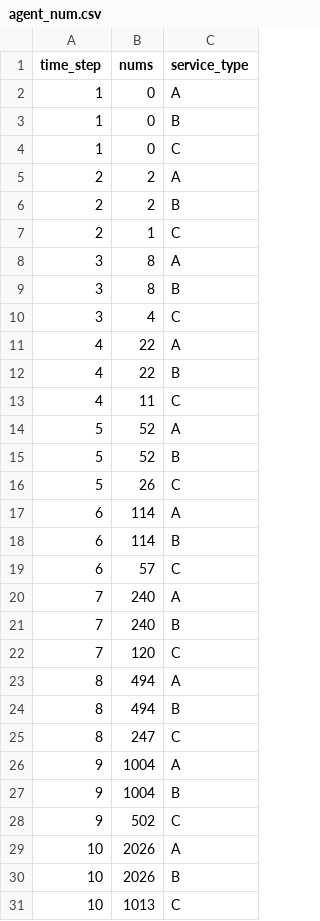
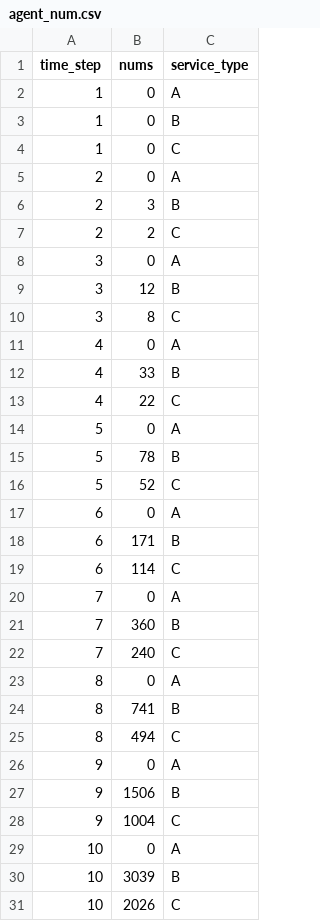
Before and after one commit to yxn9191/value_entropy, a CSV file: example/cloudManufacturing/data/agent_num.csv, drawn as a sheet; only a part is shown; the diff covers the shown part only.

```diff
--- a/example/cloudManufacturing/data/agent_num.csv
+++ b/example/cloudManufacturing/data/agent_num.csv
@@ -4,28 +4,28 @@ time_step,nums,service_type
 1,0,C
-2,2,A
-2,2,B
-2,1,C
-3,8,A
-3,8,B
-3,4,C
-4,22,A
-4,22,B
-4,11,C
-5,52,A
-5,52,B
-5,26,C
-6,114,A
-6,114,B
-6,57,C
-7,240,A
-7,240,B
-7,120,C
-8,494,A
-8,494,B
-8,247,C
-9,1004,A
-9,1004,B
-9,502,C
-10,2026,A
-10,2026,B
-10,1013,C
+2,0,A
+2,3,B
+2,2,C
+3,0,A
+3,12,B
+3,8,C
+4,0,A
+4,33,B
+4,22,C
+5,0,A
+5,78,B
+5,52,C
+6,0,A
+6,171,B
+6,114,C
+7,0,A
+7,360,B
+7,240,C
+8,0,A
+8,741,B
+8,494,C
+9,0,A
+9,1506,B
+9,1004,C
+10,0,A
+10,3039,B
+10,2026,C
```
Also changed, not shown: 9 edited cells elsewhere in this file, 3 other files.
